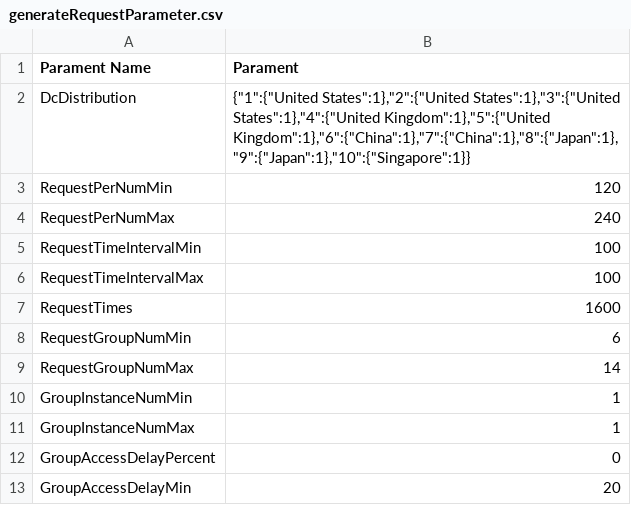
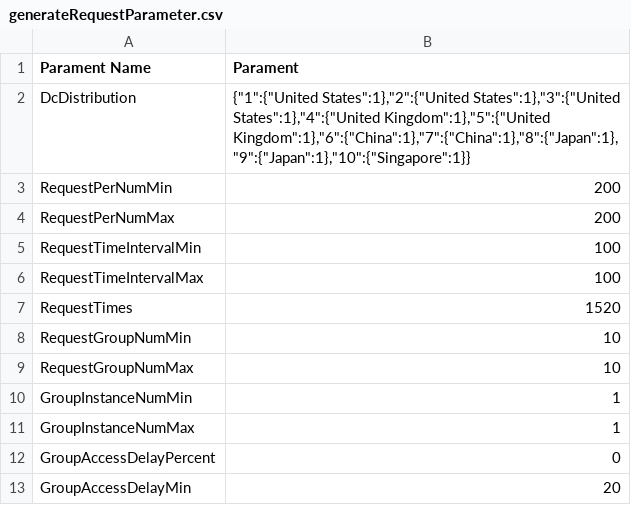
Before and after one commit to slipegg/LGDCloudSim, a CSV file: src/main/resources/experiment/interFrameExperiment/generateRequestParameter.csv, drawn as a sheet; only a part is shown.

Commit message:
feat(resource):fix userRequest send rate

```diff
--- a/src/main/resources/experiment/interFrameExperiment/generateRequestParameter.csv
+++ b/src/main/resources/experiment/interFrameExperiment/generateRequestParameter.csv
@@ -2,9 +2,9 @@
 DcDistribution,"{""1"":{""United States"":1},""2"":{""United States"":1},""3"":{""United States"":1},""4"":{""United Kingdom"":1},""5"":{""United Kingdom"":1},""6"":{""China"":1},""7"":{""China"":1},""8"":{""Japan"":1},""9"":{""Japan"":1},""10"":{""Singapore"":1}}"
-RequestPerNumMin,120
-RequestPerNumMax,240
+RequestPerNumMin,200
+RequestPerNumMax,200
 RequestTimeIntervalMin,100
 RequestTimeIntervalMax,100
-RequestTimes,1600
-RequestGroupNumMin,6
-RequestGroupNumMax,14
+RequestTimes,1520
+RequestGroupNumMin,10
+RequestGroupNumMax,10
 GroupInstanceNumMin,1
```
